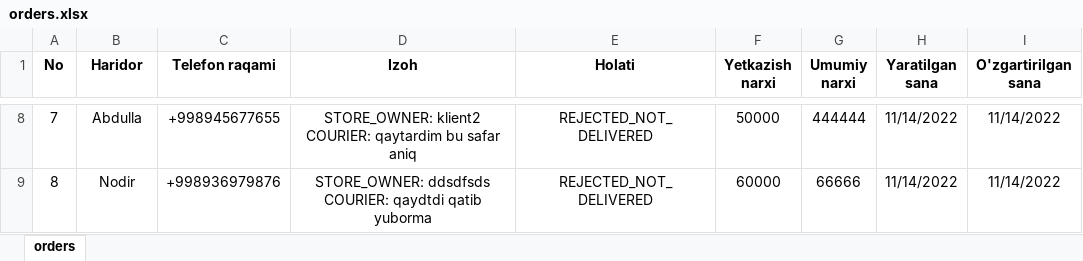
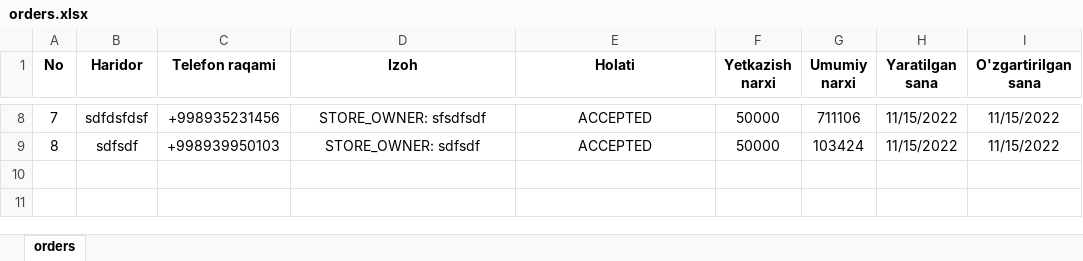
Before and after one commit to IamShawnMan/interex, an Excel workbook: server/files/orders.xlsx, sheet orders, drawn as a sheet; only a part is shown, gaps mark what is left out; values as stored, in another font and other column widths than the file's, no borders; the diff covers the shown part only; the diff names each change by its address in the sheet, - before the commit and + after, or states it on an @@ line.

```diff
--- a/server/files/orders.xlsx (sheet orders)
+++ b/server/files/orders.xlsx (sheet orders)
-B8 (Haridor): Abdulla
+B8 (Haridor): sdfdsfdsf
-C8 (Telefon raqami): +998945677655
+C8 (Telefon raqami): +998935231456
-D8 (Izoh): STORE_OWNER: klient2 COURIER: qaytardim bu safar aniq
+D8 (Izoh): STORE_OWNER: sfsdfsdf
-E8:E9 (Holati): REJECTED_NOT_DELIVERED
+E8:E9 (Holati): ACCEPTED
-G8 (Umumiy narxi): 444444
+G8 (Umumiy narxi): 711106
-H8:H9 (Yaratilgan sana): 11/14/2022
+H8:H9 (Yaratilgan sana): 11/15/2022
-I8:I9 (O'zgartirilgan sana): 11/14/2022
+I8:I9 (O'zgartirilgan sana): 11/15/2022
-B9 (Haridor): Nodir
+B9 (Haridor): sdfsdf
-C9 (Telefon raqami): +998936979876
+C9 (Telefon raqami): +998939950103
-D9 (Izoh): STORE_OWNER: ddsdfsds COURIER: qaydtdi qatib yuborma
+D9 (Izoh): STORE_OWNER: sdfsdf
-F9 (Yetkazish narxi): 60000
+F9 (Yetkazish narxi): 50000
-G9 (Umumiy narxi): 66666
+G9 (Umumiy narxi): 103424
```
Also changed, not shown: 45 edited cells elsewhere in this sheet, 1 other file.
